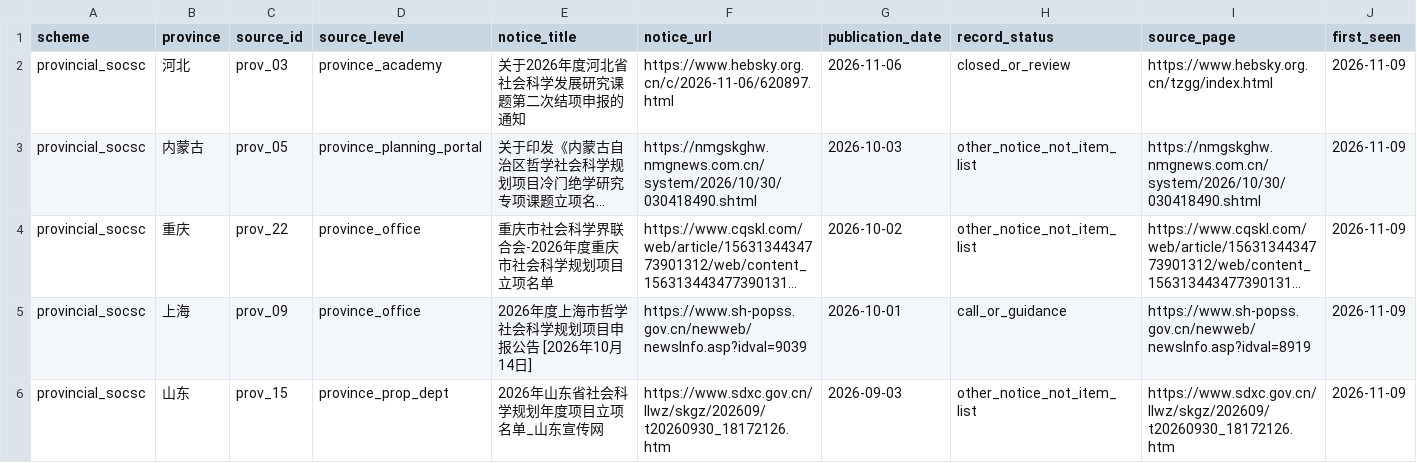
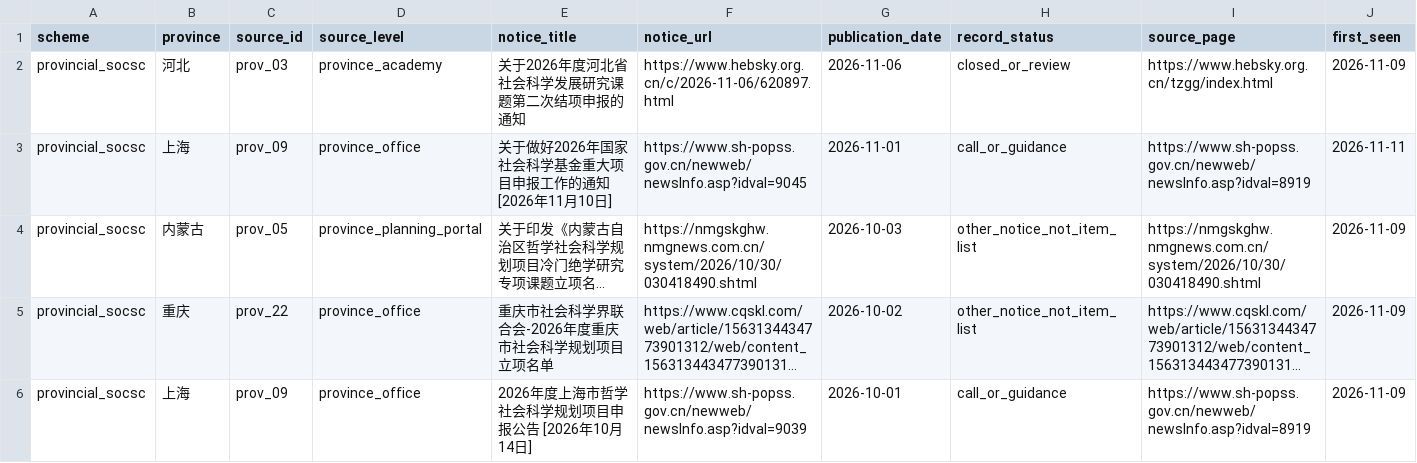
Before and after one commit to gaolingxi/idea, a CSV file: public_metadata/grant_source_notices.csv, drawn as a sheet; only a part is shown; the shorter side is filled out with more unchanged rows; long unchanged cells end in …; rows hold the shown columns only; the diff names each change by its address in the sheet, - before the commit and + after, or states it on an @@ line.

```diff
--- a/public_metadata/grant_source_notices.csv
+++ b/public_metadata/grant_source_notices.csv
+row 3: provincial_socsc | 上海 | prov_09 | province_office | 关于做好2026年国家社会科学基金重大项目申报工作的通知 [2026年11月10日] | https://www.sh-popss.gov.cn/newweb/newsInfo.asp?idval=9045 | 2026-11-01 | call_or_guidance | https://www.sh-popss.gov.cn/newweb/newsInfo.asp?idval=8919 | 2026-11-11
```
